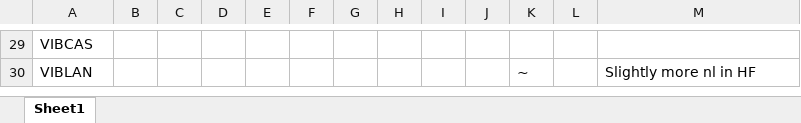
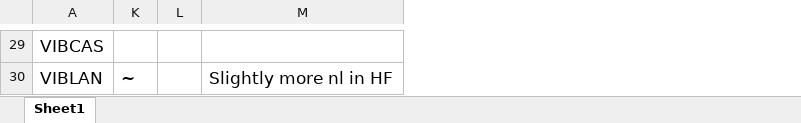
Before and after one commit to lizzieinvancouver/buds, an Excel workbook: analyses/Summary of Nonleafout.xlsx, sheet Sheet1, drawn as a sheet; only a part is shown, gaps mark what is left out; values as stored, in another font and other column widths than the file's, no borders; the diff covers the shown part only; the diff names each change by its address in the sheet, - before the commit and + after, or states it on an @@ line.

```diff
--- a/analyses/Summary of Nonleafout.xlsx (sheet Sheet1)
+++ b/analyses/Summary of Nonleafout.xlsx (sheet Sheet1)
@@ column B hidden, empty @@
@@ column C hidden, empty @@
@@ column D hidden, empty @@
@@ column E hidden, empty @@
@@ column F hidden, empty @@
@@ column G hidden, empty @@
@@ column H hidden, empty @@
@@ column I hidden, empty @@
@@ column J hidden, empty @@
@@ A29:A30 text size: larger @@
@@ K30 text size: larger @@
@@ M30 text size: larger @@
```
Also changed, not shown: cell formats elsewhere in this sheet, 15 other files.
